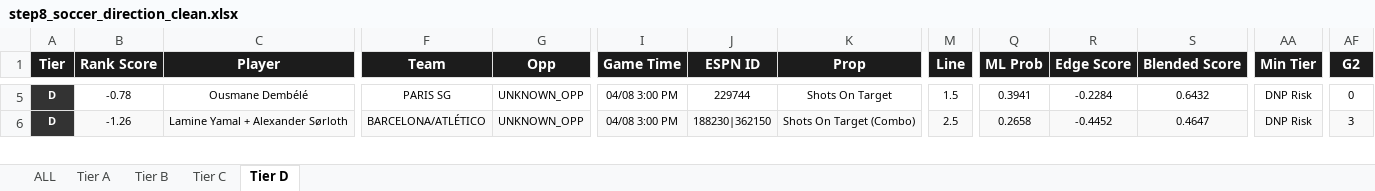
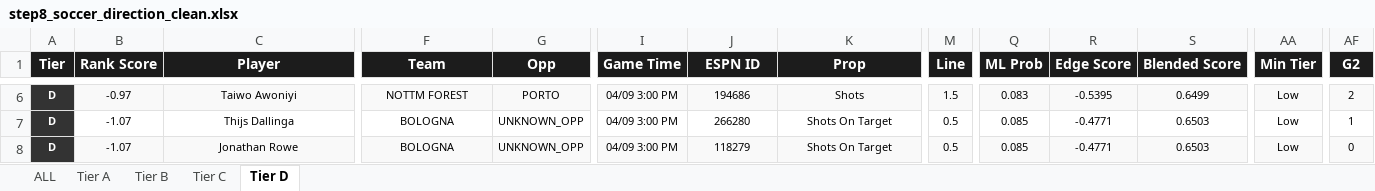
Before and after one commit to halekevi/nba-pipelines, an Excel workbook: Soccer/step8_soccer_direction_clean.xlsx, sheet Tier D, drawn as a sheet; only a part is shown, gaps mark what is left out; values as stored, in another font and other column widths than the file's, no borders; addresses are those after the commit; rows hold the shown columns only; the diff covers the shown part only; the diff names each change by its address in the sheet, - before the commit and + after, or states it on an @@ line.

```diff
--- a/Soccer/step8_soccer_direction_clean.xlsx (sheet Tier D)
+++ b/Soccer/step8_soccer_direction_clean.xlsx (sheet Tier D)
-B6 (Rank Score): -0.78
+B6 (Rank Score): -0.97
-B6:G6 fill: none
+B6:G6 fill: #F9F9F9
-C6 (Player): Ousmane Dembélé
+C6 (Player): Taiwo Awoniyi
-F6 (Team): PARIS SG
+F6 (Team): NOTTM FOREST
-G6 (Opp): UNKNOWN_OPP
+G6 (Opp): PORTO
-I6:I7 (Game Time): 04/08 3:00 PM
+I6:I7 (Game Time): 04/09 3:00 PM
-I6:M6 fill: none
+I6:M6 fill: #F9F9F9
-J6 (ESPN ID): 229744
+J6 (ESPN ID): 194686
-K6 (Prop): Shots On Target
+K6 (Prop): Shots
-Q6:AF6 fill: none
+Q6:AF6 fill: #F9F9F9
-Q6 (ML Prob): 0.3941
+Q6 (ML Prob): 0.083
-R6 (Edge Score): -0.2284
+R6 (Edge Score): -0.5395
-S6 (Blended Score): 0.6432
+S6 (Blended Score): 0.6499
-AA6:AA7 (Min Tier): DNP Risk
+AA6:AA7 (Min Tier): Low
-AF6 (G2): 0
+AF6 (G2): 2
-B7 (Rank Score): -1.26
+B7 (Rank Score): -1.07
-B7:G7 fill: #F9F9F9
+B7:G7 fill: none
-C7 (Player): Lamine Yamal + Alexander Sørloth
+C7 (Player): Thijs Dallinga
-F7 (Team): BARCELONA/ATLÉTICO
+F7 (Team): BOLOGNA
-I7:M7 fill: #F9F9F9
+I7:M7 fill: none
-J7 (ESPN ID): 188230|362150
+J7 (ESPN ID): 266280
-K7 (Prop): Shots On Target (Combo)
+K7 (Prop): Shots On Target
-M7 (Line): 2.5
+M7 (Line): 0.5
-Q7:AF7 fill: #F9F9F9
+Q7:AF7 fill: none
-Q7 (ML Prob): 0.2658
+Q7 (ML Prob): 0.085
-R7 (Edge Score): -0.4452
+R7 (Edge Score): -0.4771
-S7 (Blended Score): 0.4647
+S7 (Blended Score): 0.6503
-AF7 (G2): 3
+AF7 (G2): 1
+row 8: D | -1.07 | Jonathan Rowe | BOLOGNA | UNKNOWN_OPP | 04/09 3:00 PM | 118279 | Shots On Target | 0.5 | 0.085 | -0.4771 | 0.6503 | Low | 0
```
Also changed, not shown: 3 added rows, 2 removed rows, 81 edited cells and cell formats elsewhere in this sheet, sheet ALL, sheet Tier A, sheet Tier C, sheet Tier B, NBA/step8_all_direction_clean.xlsx, 2 other files.
